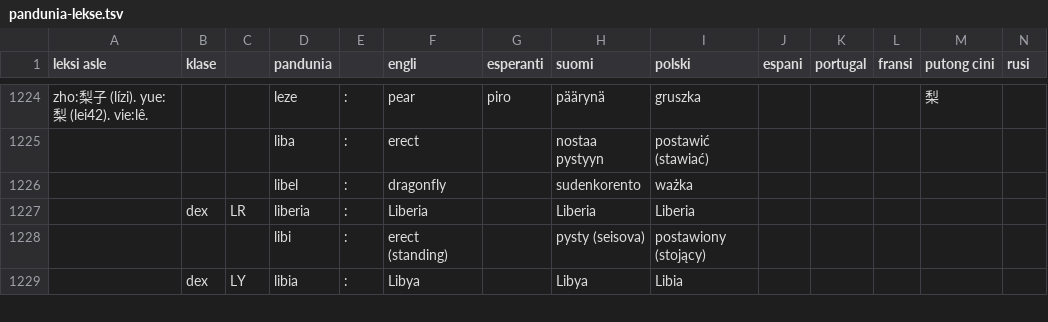
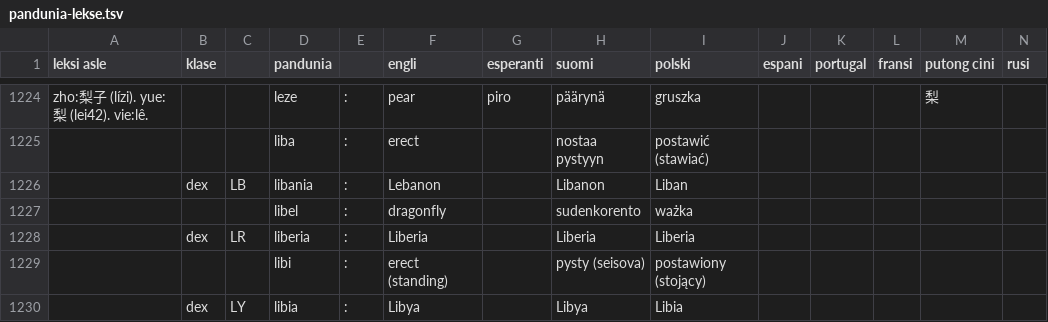
Before and after one commit to barumau/pandunia, a TSV file: pandunia-lekse.tsv, drawn as a sheet; only a part is shown, gaps mark what is left out; rows hold the shown columns only; the diff covers the shown part only; the diff names each change by its address in the sheet, - before the commit and + after, or states it on an @@ line.

```diff
--- a/pandunia-lekse.tsv
+++ b/pandunia-lekse.tsv
+row 1226:  | dex | LB | libania | : | Lebanon |  | Libanon | Liban
```
Also changed, not shown: 4 added rows, 4 removed rows and 26 edited cells elsewhere in this file, 10 other files.
